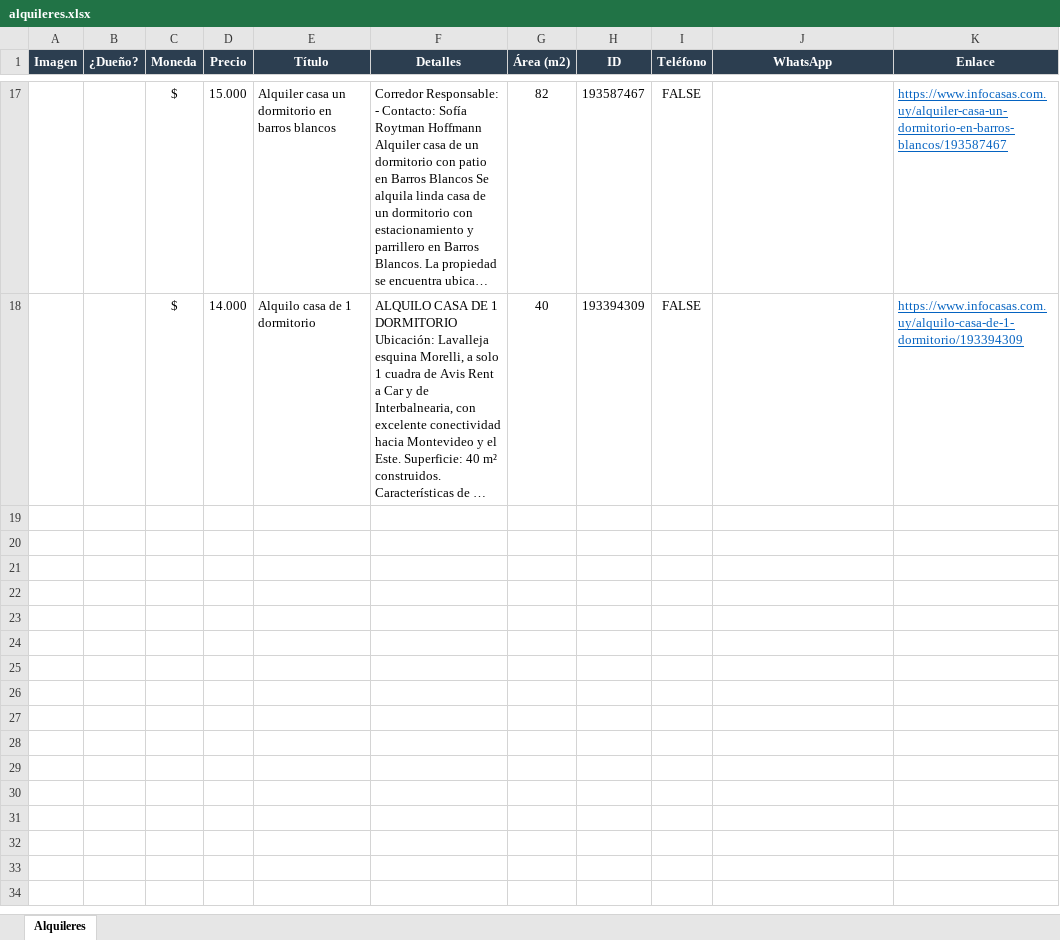
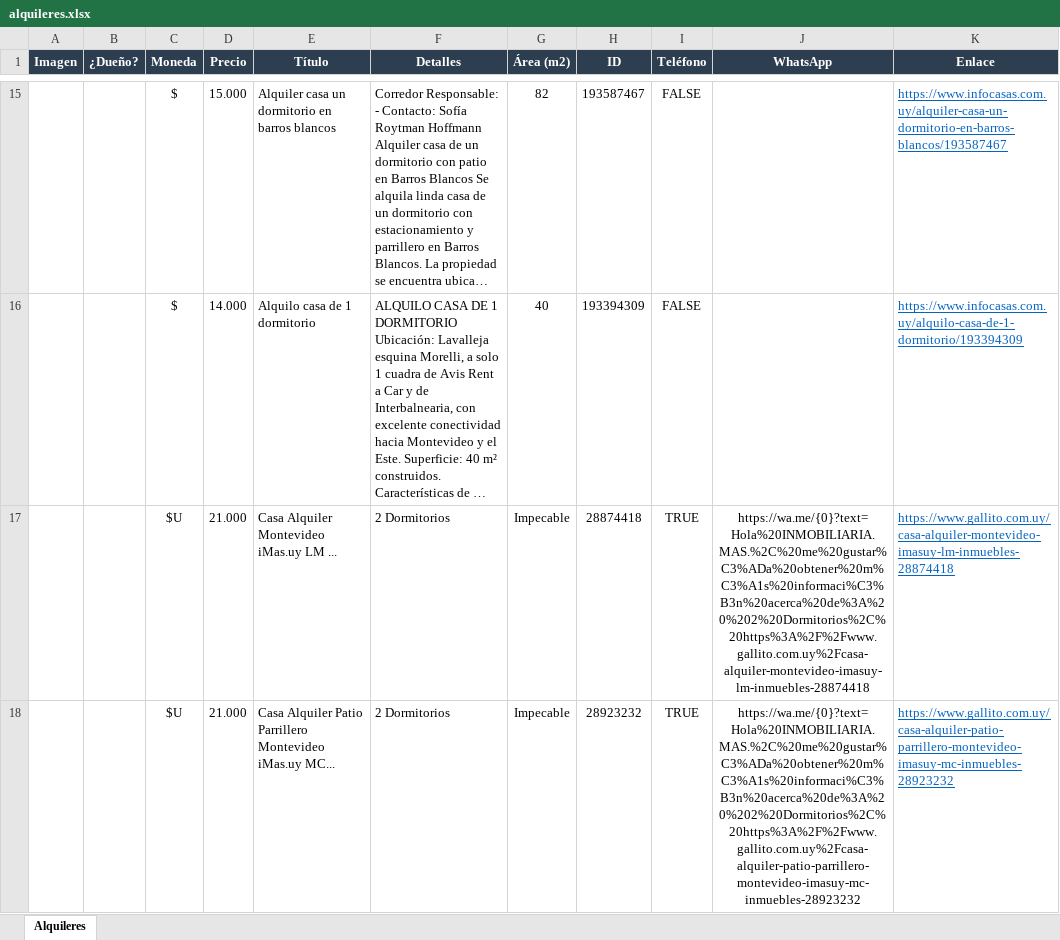
Before and after one commit to jgnacio/scrp_alquileres, an Excel workbook: alquileres.xlsx, sheet Alquileres, drawn as a sheet; only a part is shown, gaps mark what is left out; long unchanged cells end in …; values as stored, in another font and other column widths than the file's, no borders; charts and pictures not drawn; the diff covers the shown part only; the diff names each change by its address in the sheet, - before the commit and + after, or states it on an @@ line.

```diff
--- a/alquileres.xlsx (sheet Alquileres)
+++ b/alquileres.xlsx (sheet Alquileres)
+row 17:  |  | $U | 21.000 | Casa Alquiler Montevideo iMas.uy LM ... | 2 Dormitorios | Impecable | 28874418 | TRUE | https://wa.me/{0}?text=Hola%20INMOBILIARIA.MAS.%2C%20me%20gustar%C3%ADa%20obtener%20m%C3%A1s%20informaci%C3%B3n%20acerca%20de%3A%20%202%20Dormitorios%2C%20https%3A%2F%2Fwww.gallito.com.uy%2Fcasa-alquiler-montevideo-imasuy-lm-inmuebles-28874418 | https://www.gallito.com.uy/casa-alquiler-montevideo-imasuy-lm-inmuebles-28874418
+row 18:  |  | $U | 21.000 | Casa Alquiler Patio Parrillero Montevideo iMas.uy MC... | 2 Dormitorios | Impecable | 28923232 | TRUE | https://wa.me/{0}?text=Hola%20INMOBILIARIA.MAS.%2C%20me%20gustar%C3%ADa%20obtener%20m%C3%A1s%20informaci%C3%B3n%20acerca%20de%3A%20%202%20Dormitorios%2C%20https%3A%2F%2Fwww.gallito.com.uy%2Fcasa-alquiler-patio-parrillero-montevideo-imasuy-mc-inmuebles-28923232 | https://www.gallito.com.uy/casa-alquiler-patio-parrillero-montevideo-imasuy-mc-inmuebles-28923232
```
Also changed, not shown: 1 added row and 2 removed rows elsewhere in this sheet, charts or pictures, 2 other files.
